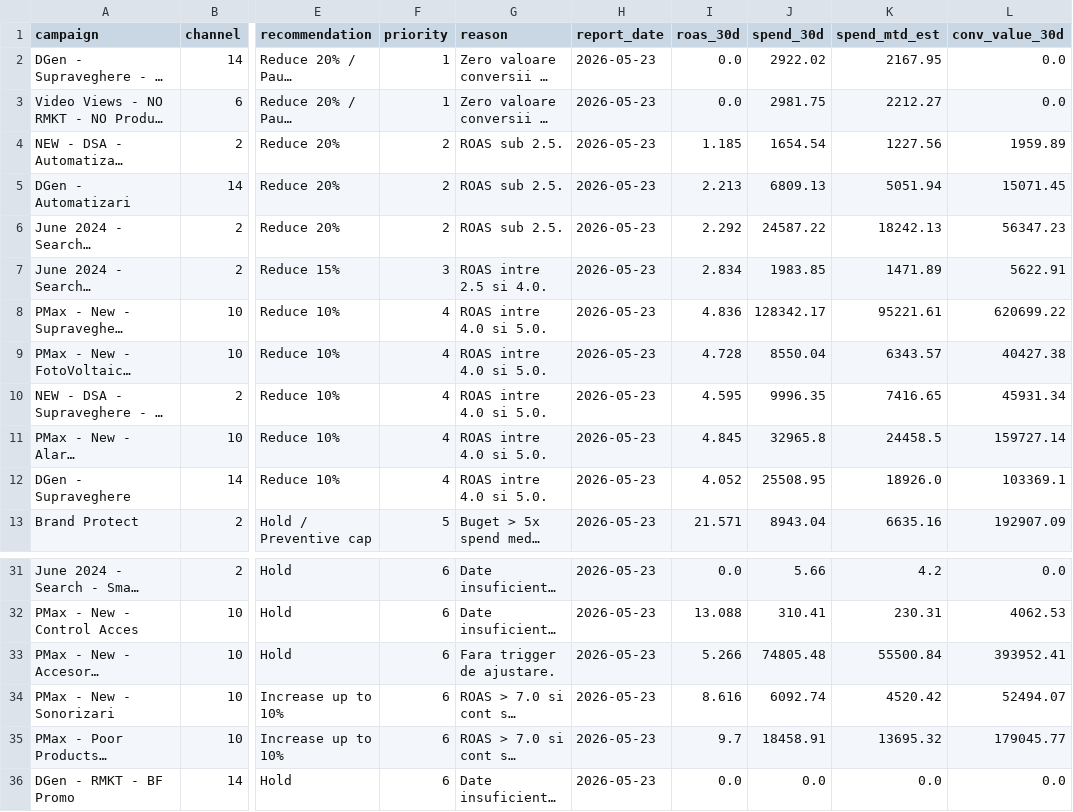
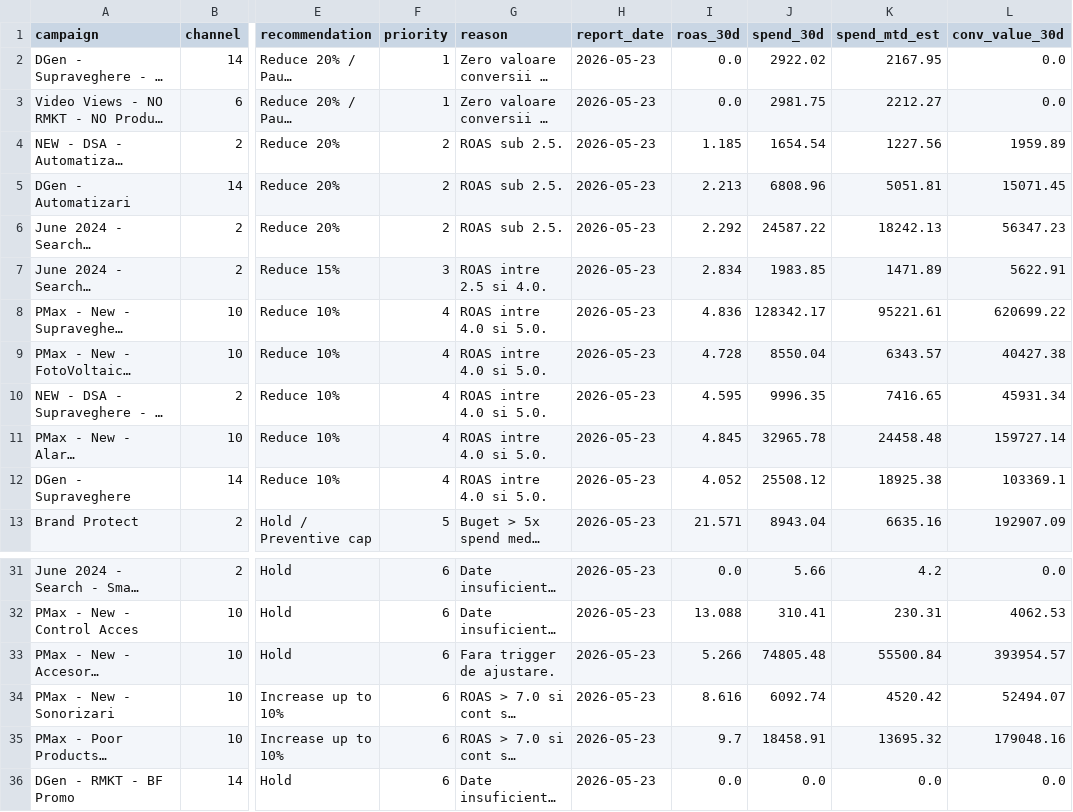
Before and after one commit to attilabirtha/a2t.ro, a CSV file: data/output/campaign_recommendations.csv, drawn as a sheet; only a part is shown, gaps mark what is left out; long unchanged cells end in …; the diff names each change by its address in the sheet, - before the commit and + after, or states it on an @@ line.

```diff
--- a/data/output/campaign_recommendations.csv
+++ b/data/output/campaign_recommendations.csv
-J5 (spend_30d): 6809.13
+J5 (spend_30d): 6808.96
-K5 (spend_mtd_est): 5051.94
+K5 (spend_mtd_est): 5051.81
-J11 (spend_30d): 32965.8
+J11 (spend_30d): 32965.78
-K11 (spend_mtd_est): 24458.5
+K11 (spend_mtd_est): 24458.48
-J12 (spend_30d): 25508.95
+J12 (spend_30d): 25508.12
-K12 (spend_mtd_est): 18926.0
+K12 (spend_mtd_est): 18925.38
-L33 (conv_value_30d): 393952.41
+L33 (conv_value_30d): 393954.57
-L35 (conv_value_30d): 179045.77
+L35 (conv_value_30d): 179048.16
```
Also changed, not shown: data/output/category_summary.csv, data/output/channel_summary.csv, 6 other files.
